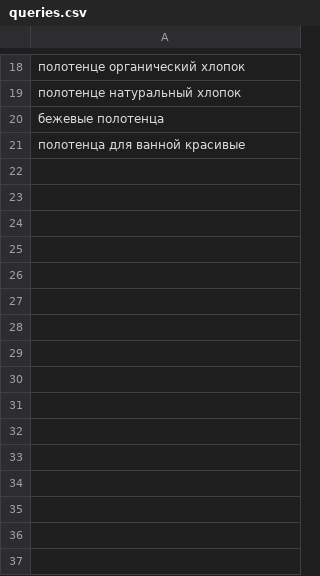
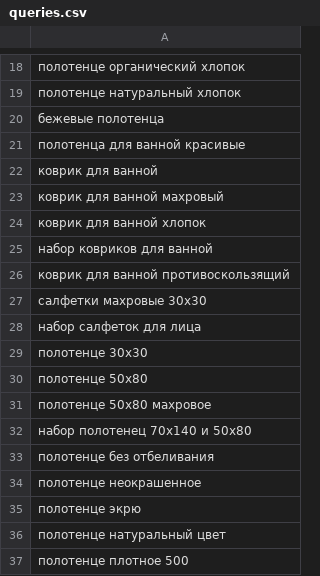
Before and after one commit to saselle/Unit_economics_MP, a CSV file: data/queries.csv, drawn as a sheet; only a part is shown, gaps mark what is left out; the diff names each change by its address in the sheet, - before the commit and + after, or states it on an @@ line.

```diff
--- a/data/queries.csv
+++ b/data/queries.csv
+row 22: коврик для ванной
+row 23: коврик для ванной махровый
+row 24: коврик для ванной хлопок
+row 25: набор ковриков для ванной
+row 26: коврик для ванной противоскользящий
+row 27: салфетки махровые 30х30
+row 28: набор салфеток для лица
+row 29: полотенце 30х30
+row 30: полотенце 50х80
+row 31: полотенце 50х80 махровое
+row 32: набор полотенец 70х140 и 50х80
+row 33: полотенце без отбеливания
+row 34: полотенце неокрашенное
+row 35: полотенце экрю
+row 36: полотенце натуральный цвет
+row 37: полотенце плотное 500
```
